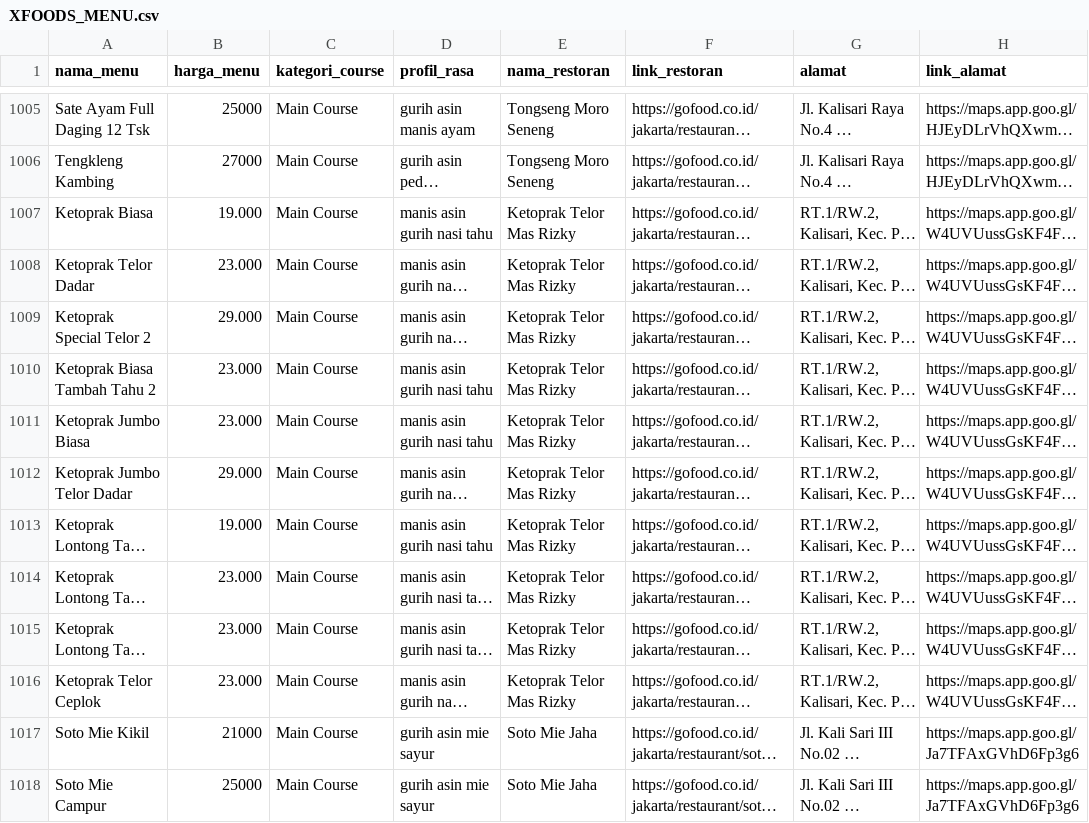
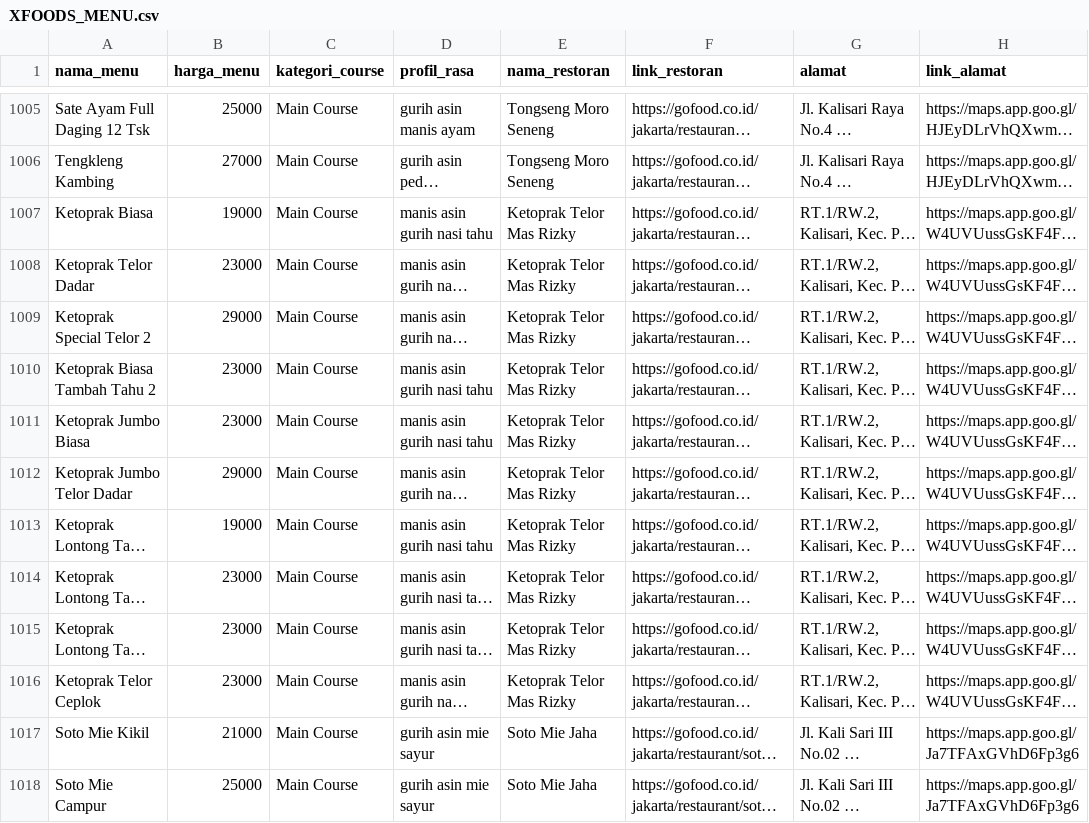
Before and after one commit to Rsyd17/xfoods_backend_vercel, a CSV file: data/XFOODS_MENU.csv, drawn as a sheet; only a part is shown, gaps mark what is left out; long unchanged cells end in …; the diff names each change by its address in the sheet, - before the commit and + after, or states it on an @@ line.

Commit message:
Update XFOODS_MENU.csv

```diff
--- a/data/XFOODS_MENU.csv
+++ b/data/XFOODS_MENU.csv
-B1007 (harga_menu): 19.000
+B1007 (harga_menu): 19000
-B1008 (harga_menu): 23.000
+B1008 (harga_menu): 23000
-B1009 (harga_menu): 29.000
+B1009 (harga_menu): 29000
-B1010:B1011 (harga_menu): 23.000
+B1010:B1011 (harga_menu): 23000
-B1012 (harga_menu): 29.000
+B1012 (harga_menu): 29000
-B1013 (harga_menu): 19.000
+B1013 (harga_menu): 19000
-B1014:B1016 (harga_menu): 23.000
+B1014:B1016 (harga_menu): 23000
```
